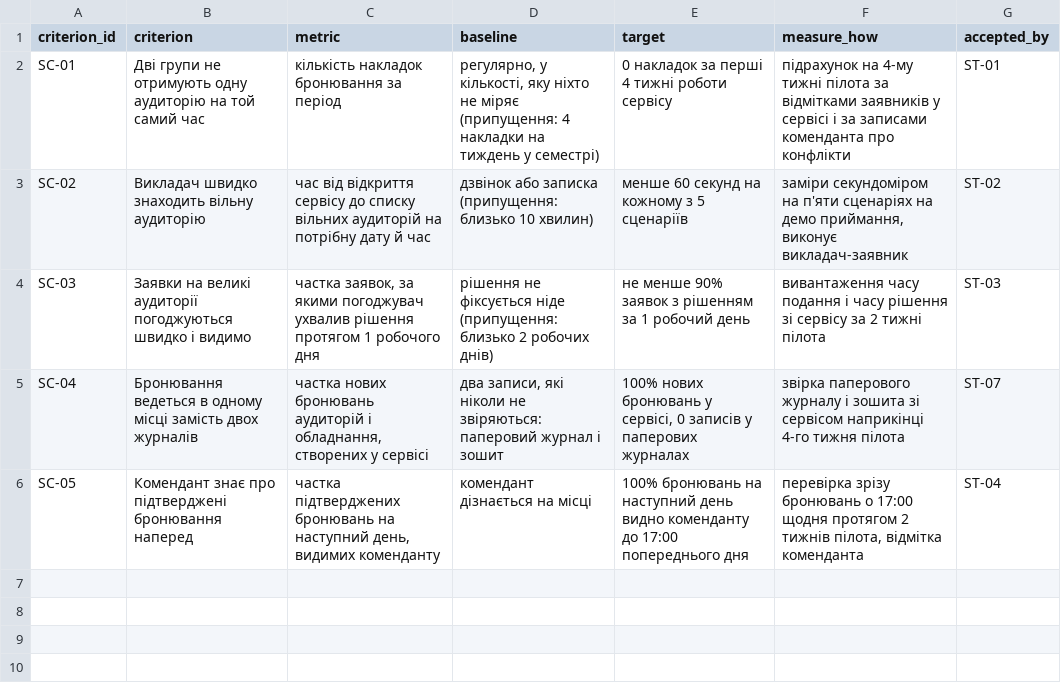
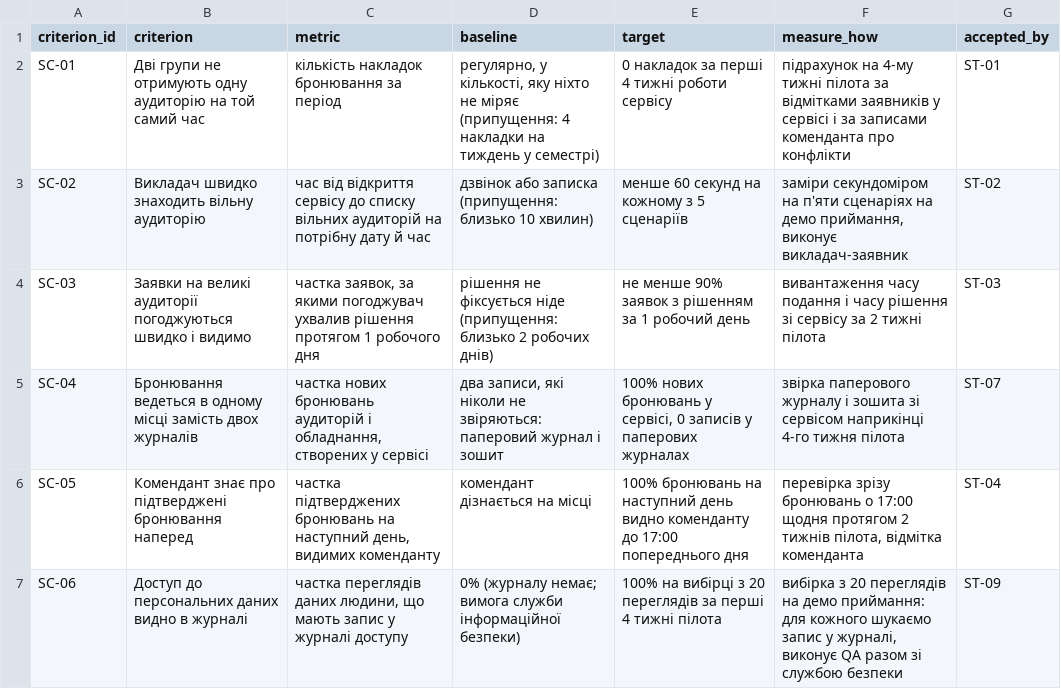
Before and after one commit to toff1x-x/pm-2026-kn42-matiak, a CSV file: lr05_charter/success_criteria.csv, drawn as a sheet.

```diff
--- a/lr05_charter/success_criteria.csv
+++ b/lr05_charter/success_criteria.csv
@@ -6 +6,2 @@ SC-04,Бронювання ведеться в одному місці замі
 SC-05,Комендант знає про підтверджені бронювання наперед,"частка підтверджених бронювань на наступний день, видимих коменданту",комендант дізнається на місці,100% бронювань на наступний день видно коменданту до 17:00 попереднього дня,"перевірка зрізу бронювань о 17:00 щодня протягом 2 тижнів пілота, відмітка коменданта",ST-04
+SC-06,Доступ до персональних даних видно в журналі,"частка переглядів даних людини, що мають запис у журналі доступу",0% (журналу немає; вимога служби інформаційної безпеки),100% на вибірці з 20 переглядів за перші 4 тижні пілота,"вибірка з 20 переглядів на демо приймання: для кожного шукаємо запис у журналі, виконує QA разом зі службою безпеки",ST-09
```
Also changed, not shown: lr05_charter/stakeholders.csv, 1 other file.
